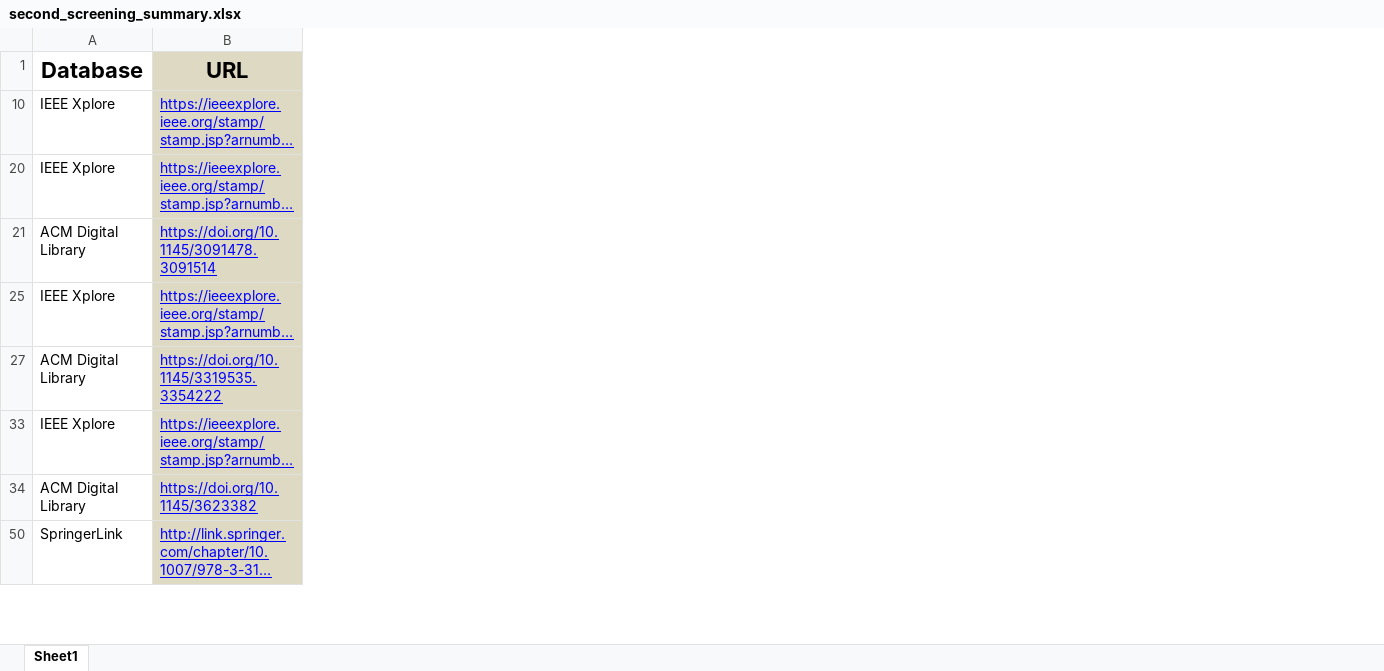
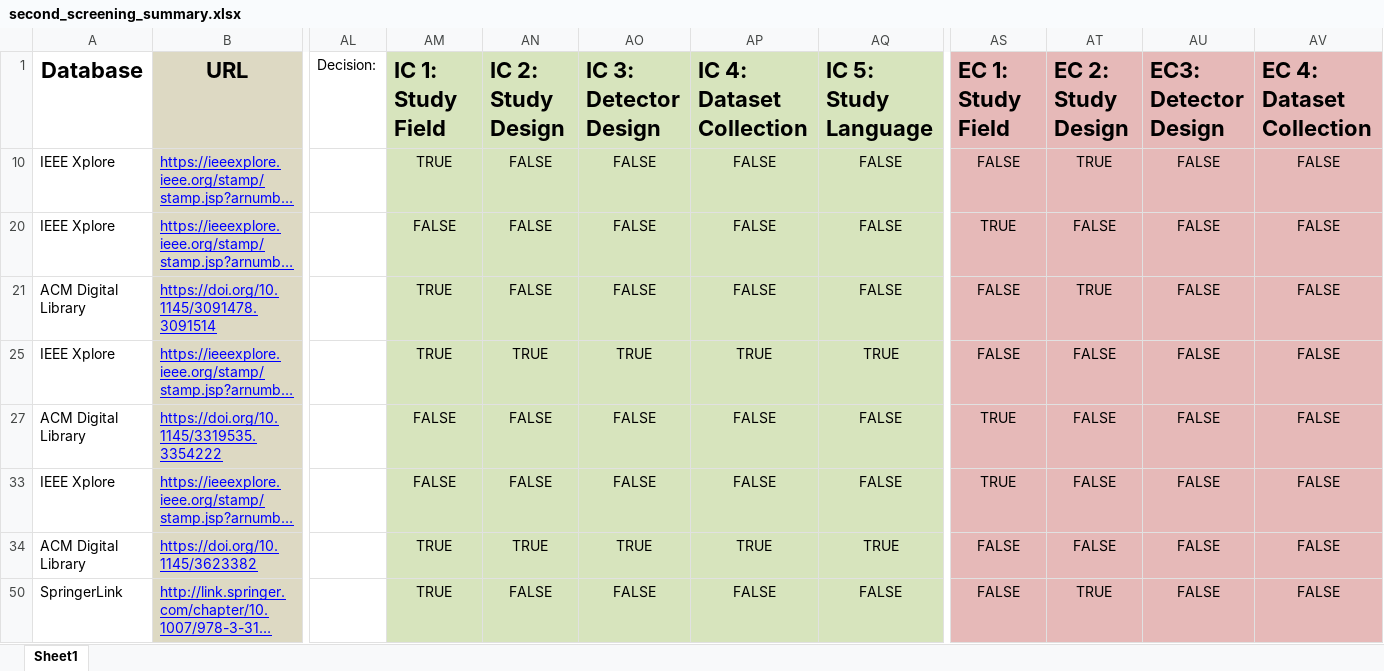
Before and after one commit to wolfrieder/sok_artifact_web_tracker_detection, an Excel workbook: lit_review_results/2-screening_phase/second_screening_summary.xlsx, sheet Sheet1, drawn as a sheet; only a part is shown, gaps mark what is left out; long unchanged cells end in …; values as stored, in another font and other column widths than the file's, no borders; the diff covers the shown part only; the diff names each change by its address in the sheet, - before the commit and + after, or states it on an @@ line.

```diff
--- a/lit_review_results/2-screening_phase/second_screening_summary.xlsx (sheet Sheet1)
+++ b/lit_review_results/2-screening_phase/second_screening_summary.xlsx (sheet Sheet1)
+column AL, row 1: Decision:
+column AM, rows 1-50: IC 1: Study Field | TRUE | FALSE | TRUE | TRUE | FALSE | FALSE | TRUE | TRUE
+column AN, rows 1-50: IC 2: Study Design | FALSE | FALSE | FALSE | TRUE | FALSE | FALSE | TRUE | FALSE
+column AO, rows 1-50: IC 3: Detector Design | FALSE | FALSE | FALSE | TRUE | FALSE | FALSE | TRUE | FALSE
+column AP, rows 1-50: IC 4: Dataset Collection | FALSE | FALSE | FALSE | TRUE | FALSE | FALSE | TRUE | FALSE
+column AQ, rows 1-50: IC 5: Study Language | FALSE | FALSE | FALSE | TRUE | FALSE | FALSE | TRUE | FALSE
+column AS, rows 1-50: EC 1: Study Field | FALSE | TRUE | FALSE | FALSE | TRUE | TRUE | FALSE | FALSE
+column AT, rows 1-50: EC 2: Study Design | TRUE | FALSE | TRUE | FALSE | FALSE | FALSE | FALSE | TRUE
+column AU, rows 1-50: EC3: Detector Design | FALSE | FALSE | FALSE | FALSE | FALSE | FALSE | FALSE | FALSE
+column AV, rows 1-50: EC 4: Dataset Collection | FALSE | FALSE | FALSE | FALSE | FALSE | FALSE | FALSE | FALSE
```
Also changed, not shown: 4 added columns elsewhere in this sheet, hidden cells, lit_review_results/2-screening_phase/backward_forward_search.xlsx.
